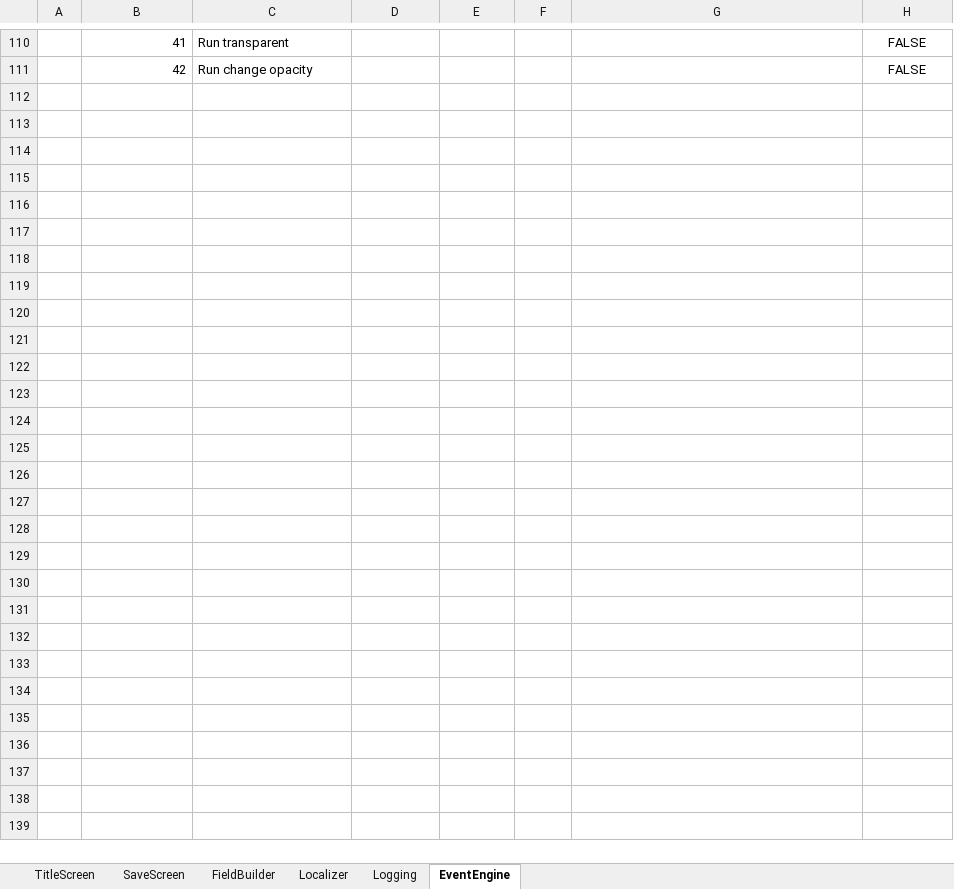
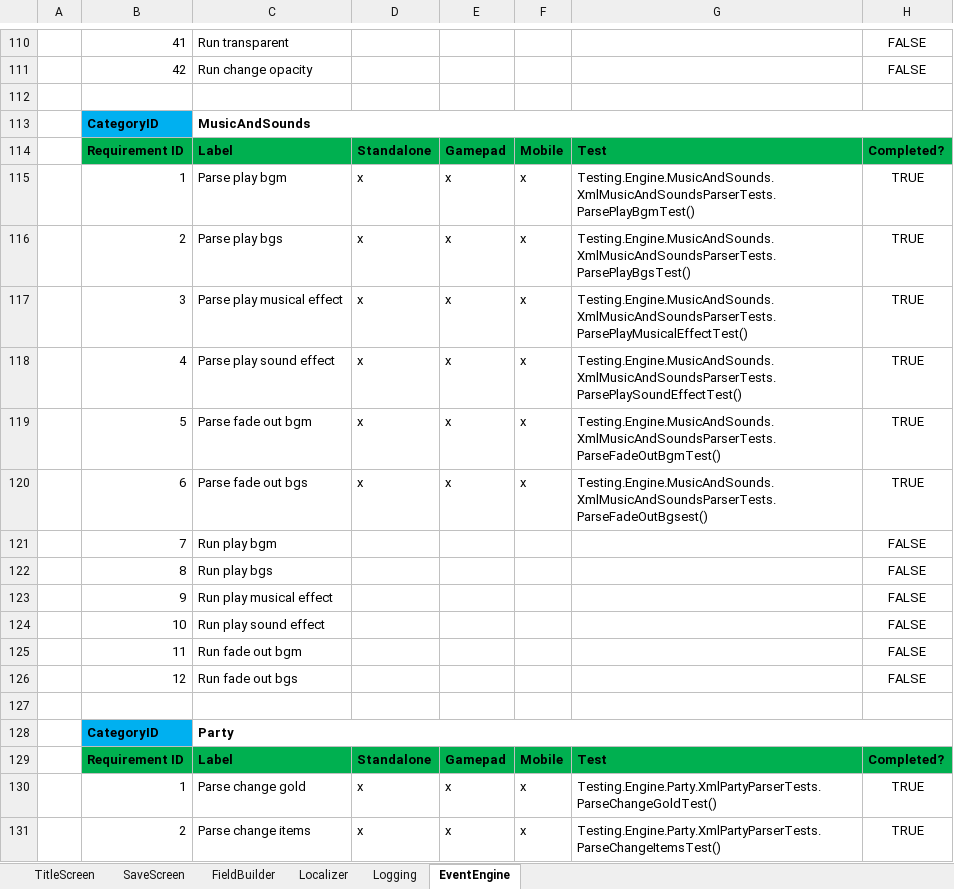
Before and after one commit to MaximeJoly96/LC_Unity, an Excel workbook: TechnicalFile/Requirements/Requirements.xlsx, sheet EventEngine, drawn as a sheet; only a part is shown, gaps mark what is left out; values as stored, in another font and other column widths than the file's, no borders; the diff covers the shown part only; the diff names each change by its address in the sheet, - before the commit and + after, or states it on an @@ line.

Commit message:
Testing Music and sounds, Party et Picture and weather

```diff
--- a/TechnicalFile/Requirements/Requirements.xlsx (sheet EventEngine)
+++ b/TechnicalFile/Requirements/Requirements.xlsx (sheet EventEngine)
+row 112: (empty)
+row 113:  | CategoryID | MusicAndSounds
+row 114:  | Requirement ID | Label | Standalone | Gamepad | Mobile | Test | Completed?
+row 115:  | 1 | Parse play bgm | x | x | x | Testing.Engine.MusicAndSounds.XmlMusicAndSoundsParserTests.ParsePlayBgmTest() | TRUE
+row 116:  | 2 | Parse play bgs | x | x | x | Testing.Engine.MusicAndSounds.XmlMusicAndSoundsParserTests.ParsePlayBgsTest() | TRUE
+row 117:  | 3 | Parse play musical effect | x | x | x | Testing.Engine.MusicAndSounds.XmlMusicAndSoundsParserTests.ParsePlayMusicalEffectTest() | TRUE
+row 118:  | 4 | Parse play sound effect | x | x | x | Testing.Engine.MusicAndSounds.XmlMusicAndSoundsParserTests.ParsePlaySoundEffectTest() | TRUE
+row 119:  | 5 | Parse fade out bgm | x | x | x | Testing.Engine.MusicAndSounds.XmlMusicAndSoundsParserTests.ParseFadeOutBgmTest() | TRUE
+row 120:  | 6 | Parse fade out bgs | x | x | x | Testing.Engine.MusicAndSounds.XmlMusicAndSoundsParserTests.ParseFadeOutBgsest() | TRUE
+row 121:  | 7 | Run play bgm |  |  |  |  | FALSE
+row 122:  | 8 | Run play bgs |  |  |  |  | FALSE
+row 123:  | 9 | Run play musical effect |  |  |  |  | FALSE
+row 124:  | 10 | Run play sound effect |  |  |  |  | FALSE
+row 125:  | 11 | Run fade out bgm |  |  |  |  | FALSE
+row 126:  | 12 | Run fade out bgs |  |  |  |  | FALSE
+row 127: (empty)
+row 128:  | CategoryID | Party
+row 129:  | Requirement ID | Label | Standalone | Gamepad | Mobile | Test | Completed?
+row 130:  | 1 | Parse change gold | x | x | x | Testing.Engine.Party.XmlPartyParserTests.ParseChangeGoldTest() | TRUE
+row 131:  | 2 | Parse change items | x | x | x | Testing.Engine.Party.XmlPartyParserTests.ParseChangeItemsTest() | TRUE
```
Also changed, not shown: 17 added rows elsewhere in this sheet, 17 other files.
